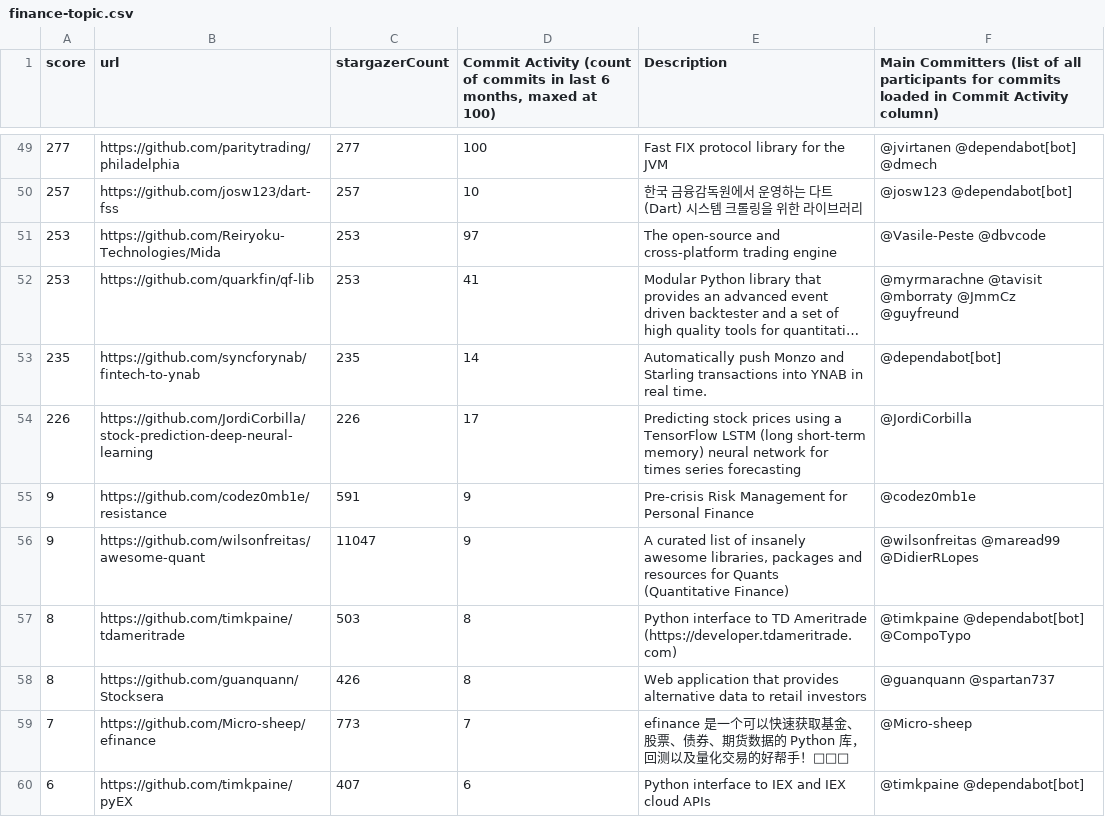
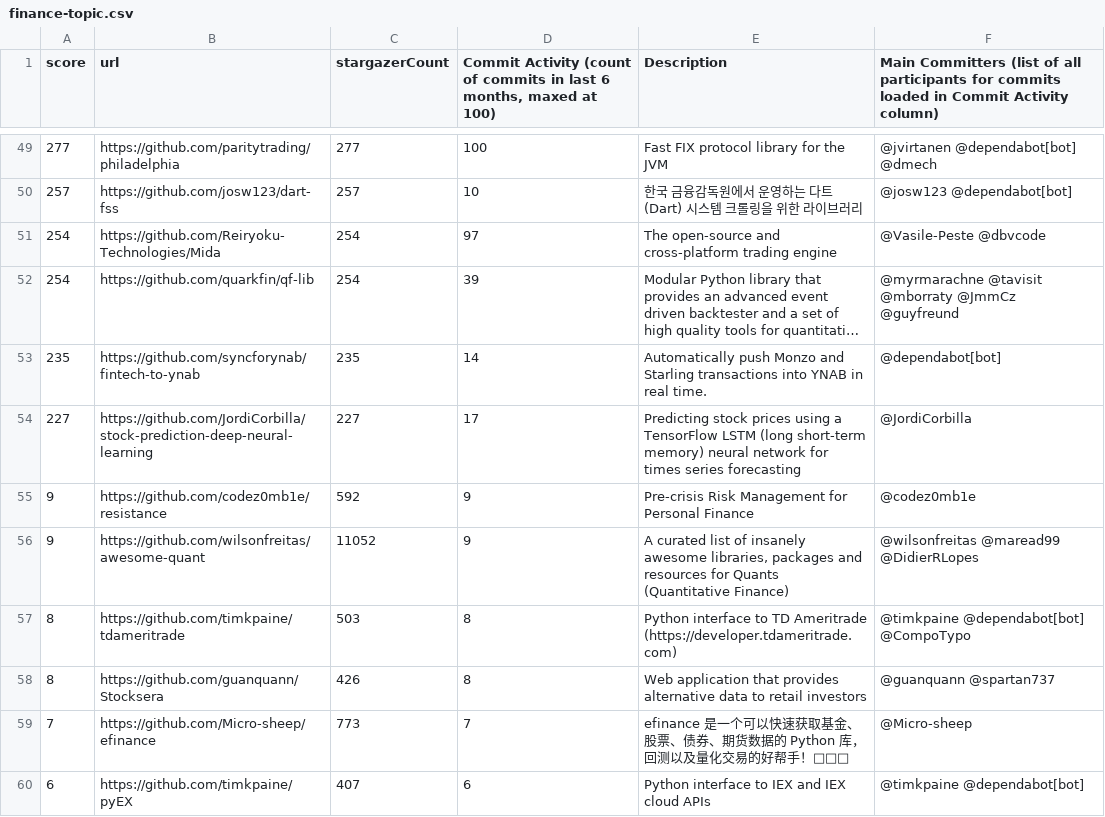
Before and after one commit to finos-labs/project-analysis, a CSV file: finance-topic.csv, drawn as a sheet; only a part is shown, gaps mark what is left out; long unchanged cells end in …; the diff covers the shown part only; the diff names each change by its address in the sheet, - before the commit and + after, or states it on an @@ line.

```diff
--- a/finance-topic.csv
+++ b/finance-topic.csv
-A51:A52 (score): 253
+A51:A52 (score): 254
-C51:C52 (stargazerCount): 253
+C51:C52 (stargazerCount): 254
-D52: 41
+D52: 39
-A54 (score): 226
+A54 (score): 227
-C54 (stargazerCount): 226
+C54 (stargazerCount): 227
-C55 (stargazerCount): 591
+C55 (stargazerCount): 592
-C56 (stargazerCount): 11047
+C56 (stargazerCount): 11052
```
Also changed, not shown: 73 edited cells elsewhere in this file.
